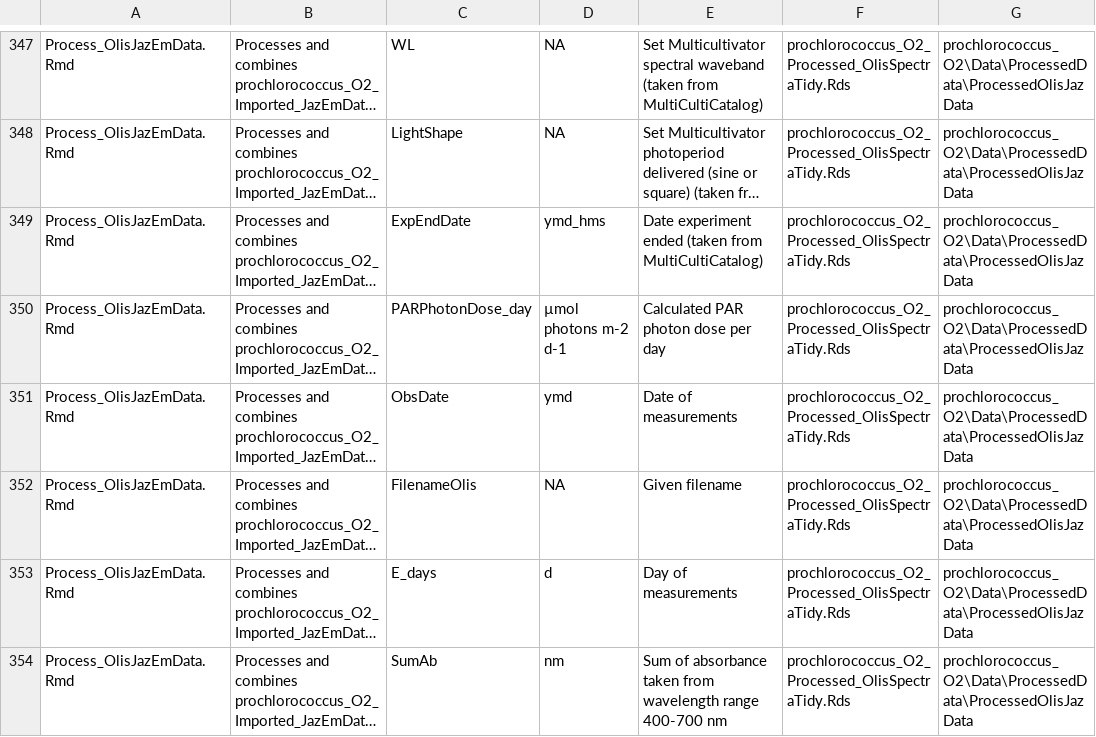
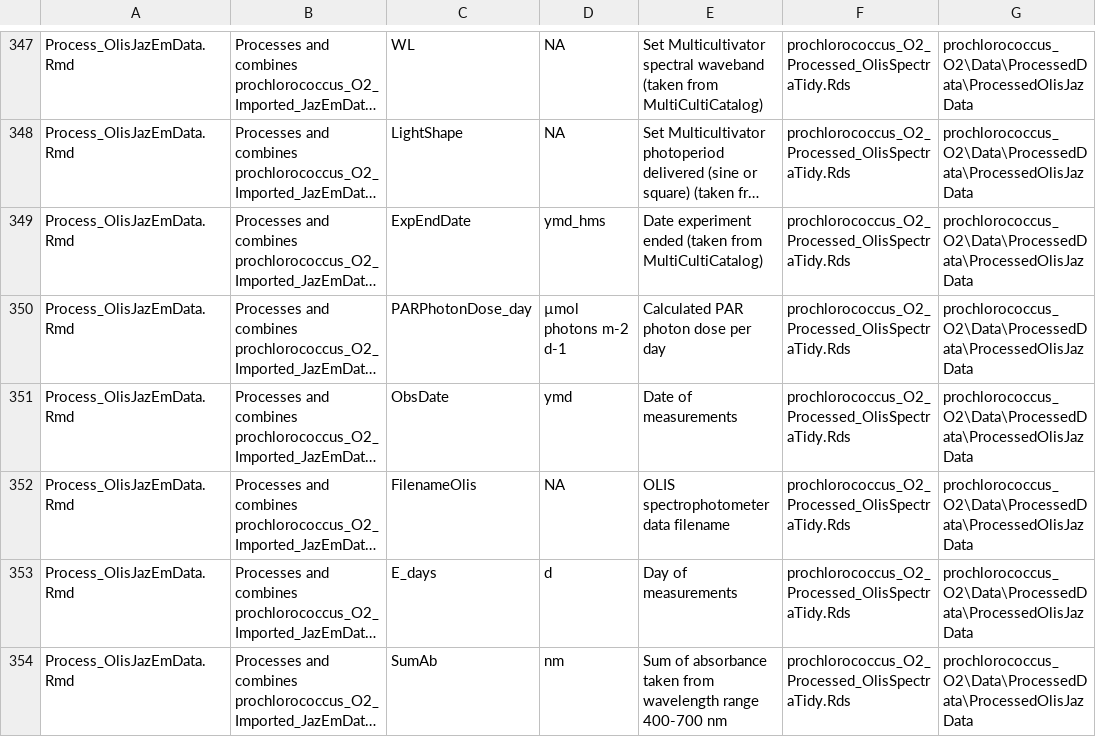
Before and after one commit to FundyPhytoPhys/prochlorococcus_o2, a CSV file: Docs/Prochlorococcus_O2_DataDictionary.csv, drawn as a sheet; only a part is shown, gaps mark what is left out; long unchanged cells end in …; the diff covers the shown part only; the diff names each change by its address in the sheet, - before the commit and + after, or states it on an @@ line.

Commit message:
data dictionary edits

```diff
--- a/Docs/Prochlorococcus_O2_DataDictionary.csv
+++ b/Docs/Prochlorococcus_O2_DataDictionary.csv
-E352: Given filename
+E352: OLIS spectrophotometer data filename
```
Also changed, not shown: 24 edited cells elsewhere in this file.
